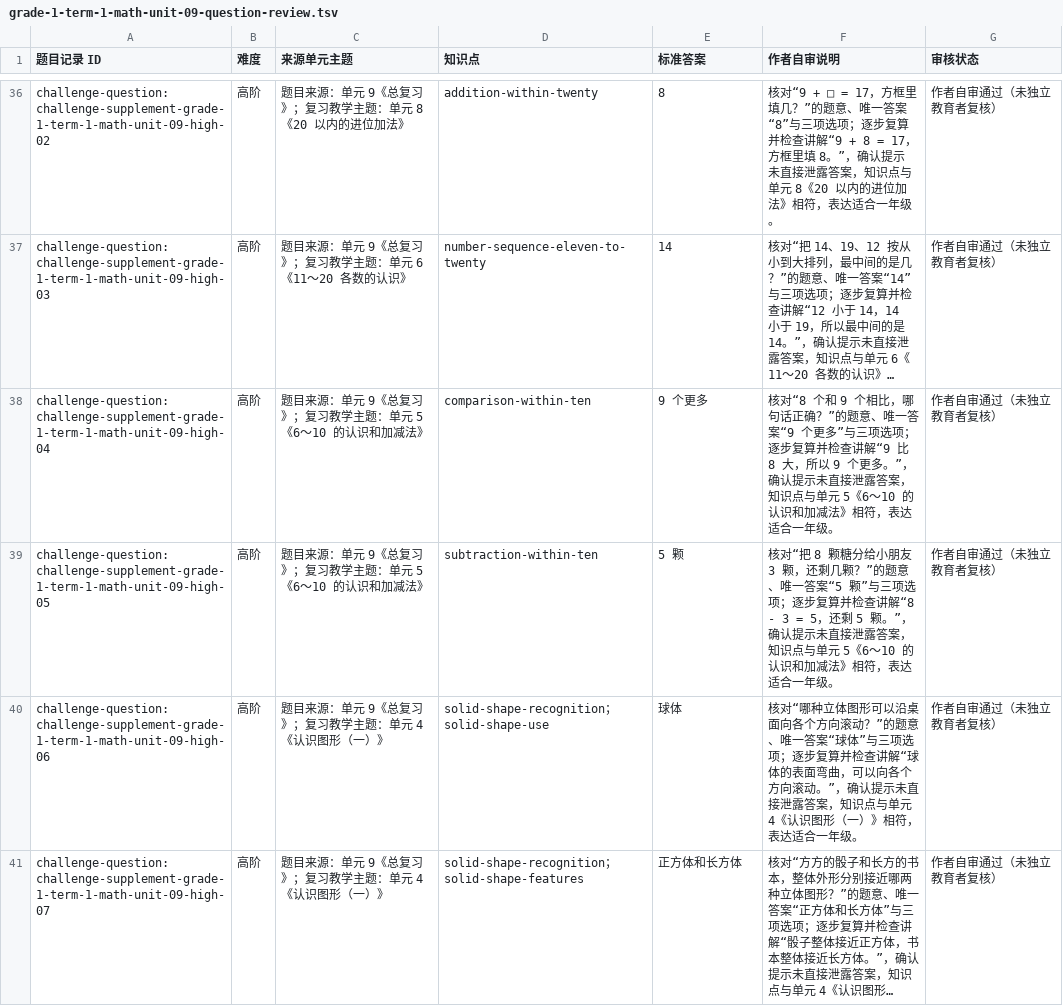
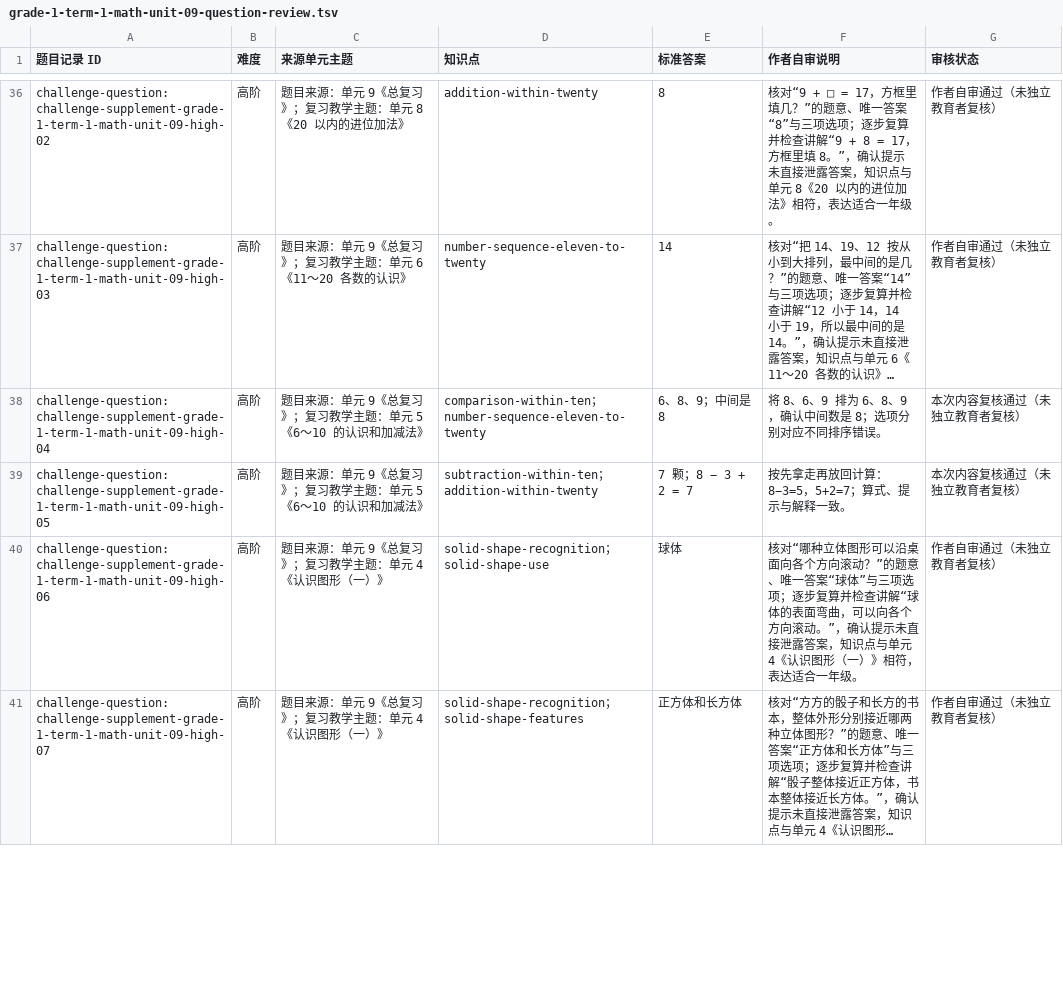
Before and after one commit to naodeng/starry-island, a TSV file: docs/challenges/grade-1-term-1-math-unit-09-question-review.tsv, drawn as a sheet; only a part is shown, gaps mark what is left out; long unchanged cells end in …; the diff covers the shown part only; the diff names each change by its address in the sheet, - before the commit and + after, or states it on an @@ line.

```diff
--- a/docs/challenges/grade-1-term-1-math-unit-09-question-review.tsv
+++ b/docs/challenges/grade-1-term-1-math-unit-09-question-review.tsv
-D38 (知识点): comparison-within-ten
+D38 (知识点): comparison-within-ten；number-sequence-eleven-to-twenty
-E38 (标准答案): 9 个更多
+E38 (标准答案): 6、8、9；中间是 8
-F38 (作者自审说明): 核对“8 个和 9 个相比，哪句话正确？”的题意、唯一答案“9 个更多”与三项选项；逐步复算并检查讲解“9 比 8 大，所以 9 个更多。”，确认提示未直接泄露答案，知识点与单元 5《6～10 的认识和加减法》相符，表达适合一年级。
+F38 (作者自审说明): 将 8、6、9 排为 6、8、9，确认中间数是 8；选项分别对应不同排序错误。
-G38:G39 (审核状态): 作者自审通过（未独立教育者复核）
+G38:G39 (审核状态): 本次内容复核通过（未独立教育者复核）
-D39 (知识点): subtraction-within-ten
+D39 (知识点): subtraction-within-ten；addition-within-twenty
-E39 (标准答案): 5 颗
+E39 (标准答案): 7 颗；8 − 3 + 2 = 7
-F39 (作者自审说明): 核对“把 8 颗糖分给小朋友 3 颗，还剩几颗？”的题意、唯一答案“5 颗”与三项选项；逐步复算并检查讲解“8 - 3 = 5，还剩 5 颗。”，确认提示未直接泄露答案，知识点与单元 5《6～10 的认识和加减法》相符，表达适合一年级。
+F39 (作者自审说明): 按先拿走再放回计算：8−3=5，5+2=7；算式、提示与解释一致。
```
Also changed, not shown: 5 edited cells elsewhere in this file, docs/challenges/grade-1-term-1-math-unit-01-question-review.tsv, docs/challenges/grade-1-term-1-math-unit-03-question-review.tsv, 21 other files.
